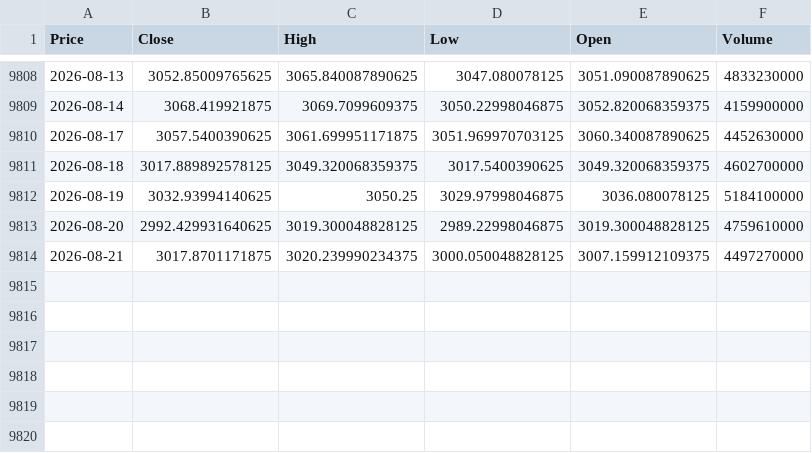
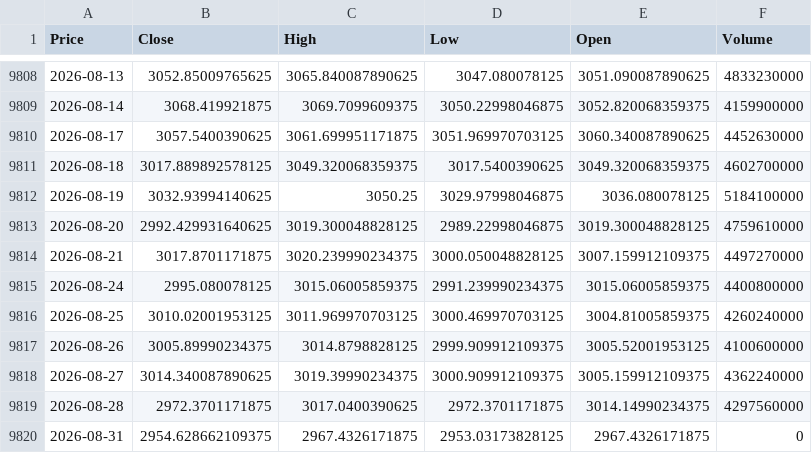
Before and after one commit to firestarter-gthb/etfDaily, a CSV file: data/indices/Russell_2000.csv, drawn as a sheet; only a part is shown, gaps mark what is left out; the diff names each change by its address in the sheet, - before the commit and + after, or states it on an @@ line.

```diff
--- a/data/indices/Russell_2000.csv
+++ b/data/indices/Russell_2000.csv
+row 9815: 2026-08-24 | 2995.080078125 | 3015.06005859375 | 2991.239990234375 | 3015.06005859375 | 4400800000
+row 9816: 2026-08-25 | 3010.02001953125 | 3011.969970703125 | 3000.469970703125 | 3004.81005859375 | 4260240000
+row 9817: 2026-08-26 | 3005.89990234375 | 3014.8798828125 | 2999.909912109375 | 3005.52001953125 | 4100600000
+row 9818: 2026-08-27 | 3014.340087890625 | 3019.39990234375 | 3000.909912109375 | 3005.159912109375 | 4362240000
+row 9819: 2026-08-28 | 2972.3701171875 | 3017.0400390625 | 2972.3701171875 | 3014.14990234375 | 4297560000
+row 9820: 2026-08-31 | 2954.628662109375 | 2967.4326171875 | 2953.03173828125 | 2967.4326171875 | 0
```
Also changed, not shown: data/indices/Dow_Jones.csv, data/indices/Euro_Stoxx_50.csv, 20 other files.
